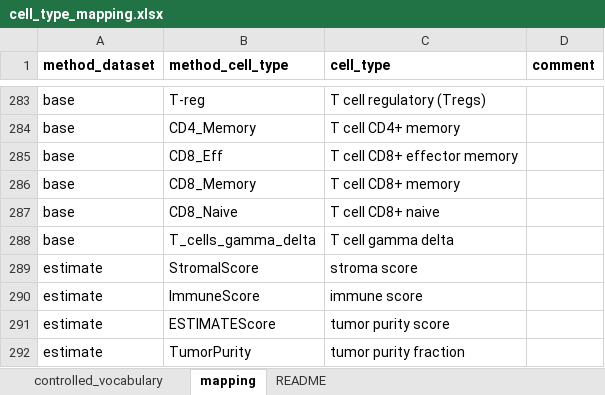
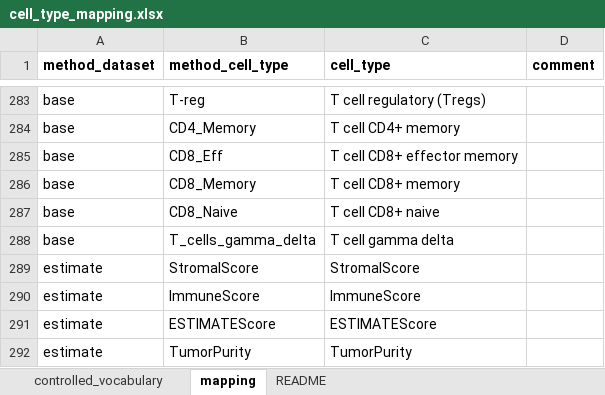
Before and after one commit to omnideconv/immunedeconv, an Excel workbook: inst/extdata/cell_type_mapping.xlsx, sheet mapping, drawn as a sheet; only a part is shown, gaps mark what is left out; values as stored, in another font and other column widths than the file's, no borders; the diff names each change by its address in the sheet, - before the commit and + after, or states it on an @@ line.

Commit message:
updated mapping sheet

```diff
--- a/inst/extdata/cell_type_mapping.xlsx (sheet mapping)
+++ b/inst/extdata/cell_type_mapping.xlsx (sheet mapping)
-C289 (cell_type): stroma score
+C289 (cell_type): StromalScore
-C290 (cell_type): immune score
+C290 (cell_type): ImmuneScore
-C291 (cell_type): tumor purity score
+C291 (cell_type): ESTIMATEScore
-C292 (cell_type): tumor purity fraction
+C292 (cell_type): TumorPurity
```
Also changed, not shown: sheet controlled_vocabulary, charts or pictures.
